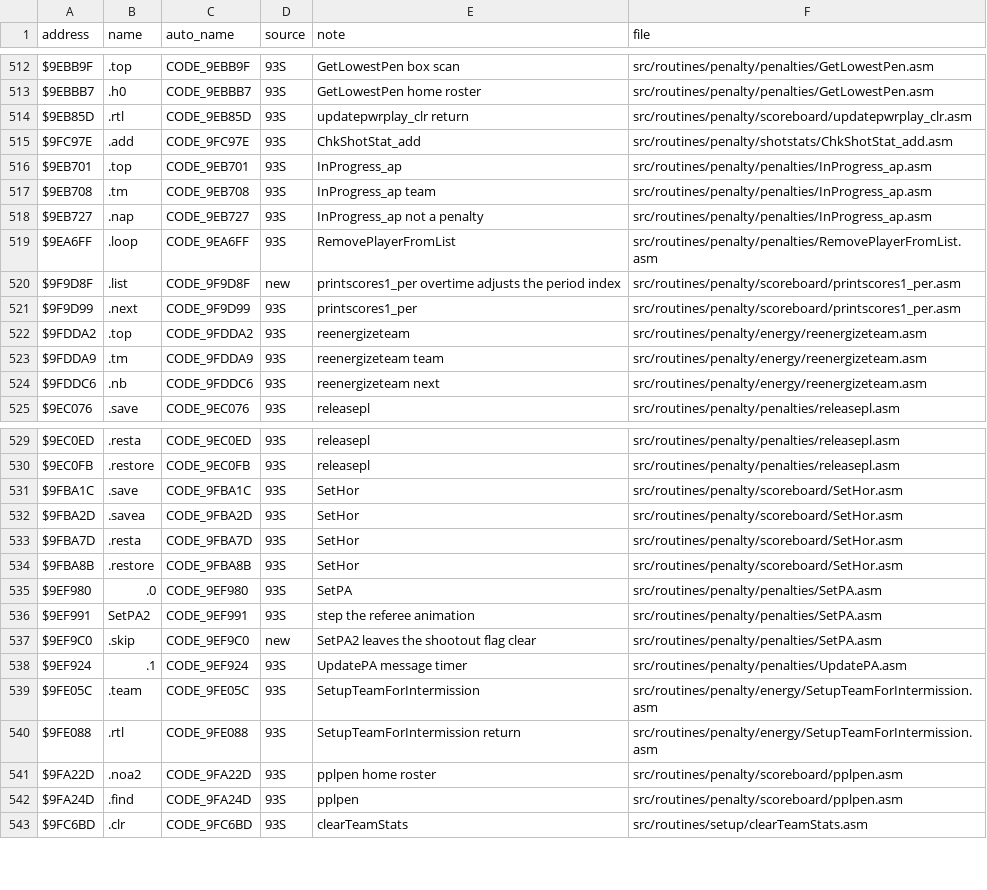
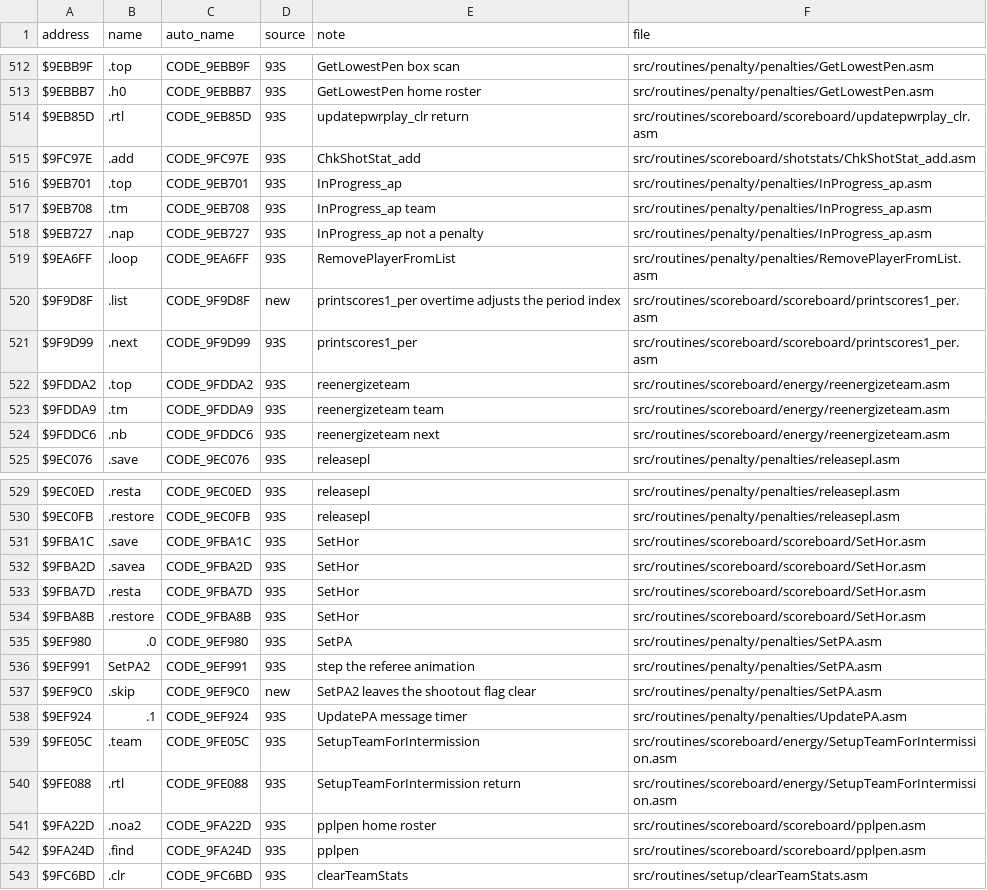
Before and after one commit to abdulahmad/NHL94SNES, a CSV file: docs/name_map.csv, drawn as a sheet; only a part is shown, gaps mark what is left out; the diff covers the shown part only.

```diff
--- a/docs/name_map.csv
+++ b/docs/name_map.csv
@@ -513,4 +513,4 @@ $9EBB9F,.top,CODE_9EBB9F,93S,GetLowestPen box scan,src/routines/penalty/penaltie
 $9EBBB7,.h0,CODE_9EBBB7,93S,GetLowestPen home roster,src/routines/penalty/penalties/GetLowestPen.asm
-$9EB85D,.rtl,CODE_9EB85D,93S,updatepwrplay_clr return,src/routines/penalty/scoreboard/updatepwrplay_clr.asm
-$9FC97E,.add,CODE_9FC97E,93S,ChkShotStat_add,src/routines/penalty/shotstats/ChkShotStat_add.asm
+$9EB85D,.rtl,CODE_9EB85D,93S,updatepwrplay_clr return,src/routines/scoreboard/scoreboard/updatepwrplay_clr.asm
+$9FC97E,.add,CODE_9FC97E,93S,ChkShotStat_add,src/routines/scoreboard/shotstats/ChkShotStat_add.asm
 $9EB701,.top,CODE_9EB701,93S,InProgress_ap,src/routines/penalty/penalties/InProgress_ap.asm
@@ -519,7 +519,7 @@ $9EB727,.nap,CODE_9EB727,93S,InProgress_ap not a penalty,src/routines/penalty/pe
 $9EA6FF,.loop,CODE_9EA6FF,93S,RemovePlayerFromList,src/routines/penalty/penalties/RemovePlayerFromList.asm
-$9F9D8F,.list,CODE_9F9D8F,new,printscores1_per overtime adjusts the period index,src/routines/penalty/scoreboard/printscores1_per.asm
-$9F9D99,.next,CODE_9F9D99,93S,printscores1_per,src/routines/penalty/scoreboard/printscores1_per.asm
-$9FDDA2,.top,CODE_9FDDA2,93S,reenergizeteam,src/routines/penalty/energy/reenergizeteam.asm
-$9FDDA9,.tm,CODE_9FDDA9,93S,reenergizeteam team,src/routines/penalty/energy/reenergizeteam.asm
-$9FDDC6,.nb,CODE_9FDDC6,93S,reenergizeteam next,src/routines/penalty/energy/reenergizeteam.asm
+$9F9D8F,.list,CODE_9F9D8F,new,printscores1_per overtime adjusts the period index,src/routines/scoreboard/scoreboard/printscores1_per.asm
+$9F9D99,.next,CODE_9F9D99,93S,printscores1_per,src/routines/scoreboard/scoreboard/printscores1_per.asm
+$9FDDA2,.top,CODE_9FDDA2,93S,reenergizeteam,src/routines/scoreboard/energy/reenergizeteam.asm
+$9FDDA9,.tm,CODE_9FDDA9,93S,reenergizeteam team,src/routines/scoreboard/energy/reenergizeteam.asm
+$9FDDC6,.nb,CODE_9FDDC6,93S,reenergizeteam next,src/routines/scoreboard/energy/reenergizeteam.asm
 $9EC076,.save,CODE_9EC076,93S,releasepl,src/routines/penalty/penalties/releasepl.asm
@@ -530,6 +530,6 @@ $9EC0ED,.resta,CODE_9EC0ED,93S,releasepl,src/routines/penalty/penalties/releasep
 $9EC0FB,.restore,CODE_9EC0FB,93S,releasepl,src/routines/penalty/penalties/releasepl.asm
-$9FBA1C,.save,CODE_9FBA1C,93S,SetHor,src/routines/penalty/scoreboard/SetHor.asm
-$9FBA2D,.savea,CODE_9FBA2D,93S,SetHor,src/routines/penalty/scoreboard/SetHor.asm
-$9FBA7D,.resta,CODE_9FBA7D,93S,SetHor,src/routines/penalty/scoreboard/SetHor.asm
-$9FBA8B,.restore,CODE_9FBA8B,93S,SetHor,src/routines/penalty/scoreboard/SetHor.asm
+$9FBA1C,.save,CODE_9FBA1C,93S,SetHor,src/routines/scoreboard/scoreboard/SetHor.asm
+$9FBA2D,.savea,CODE_9FBA2D,93S,SetHor,src/routines/scoreboard/scoreboard/SetHor.asm
+$9FBA7D,.resta,CODE_9FBA7D,93S,SetHor,src/routines/scoreboard/scoreboard/SetHor.asm
+$9FBA8B,.restore,CODE_9FBA8B,93S,SetHor,src/routines/scoreboard/scoreboard/SetHor.asm
 $9EF980,.0,CODE_9EF980,93S,SetPA,src/routines/penalty/penalties/SetPA.asm
@@ -538,6 +538,6 @@ $9EF9C0,.skip,CODE_9EF9C0,new,SetPA2 leaves the shootout flag clear,src/routines
 $9EF924,.1,CODE_9EF924,93S,UpdatePA message timer,src/routines/penalty/penalties/UpdatePA.asm
-$9FE05C,.team,CODE_9FE05C,93S,SetupTeamForIntermission,src/routines/penalty/energy/SetupTeamForIntermission.asm
-$9FE088,.rtl,CODE_9FE088,93S,SetupTeamForIntermission return,src/routines/penalty/energy/SetupTeamForIntermission.asm
-$9FA22D,.noa2,CODE_9FA22D,93S,pplpen home roster,src/routines/penalty/scoreboard/pplpen.asm
-$9FA24D,.find,CODE_9FA24D,93S,pplpen,src/routines/penalty/scoreboard/pplpen.asm
+$9FE05C,.team,CODE_9FE05C,93S,SetupTeamForIntermission,src/routines/scoreboard/energy/SetupTeamForIntermission.asm
+$9FE088,.rtl,CODE_9FE088,93S,SetupTeamForIntermission return,src/routines/scoreboard/energy/SetupTeamForIntermission.asm
+$9FA22D,.noa2,CODE_9FA22D,93S,pplpen home roster,src/routines/scoreboard/scoreboard/pplpen.asm
+$9FA24D,.find,CODE_9FA24D,93S,pplpen,src/routines/scoreboard/scoreboard/pplpen.asm
 $9FC6BD,.clr,CODE_9FC6BD,93S,clearTeamStats,src/routines/setup/clearTeamStats.asm
```
Also changed, not shown: 128 edited cells elsewhere in this file, 36 other files.
